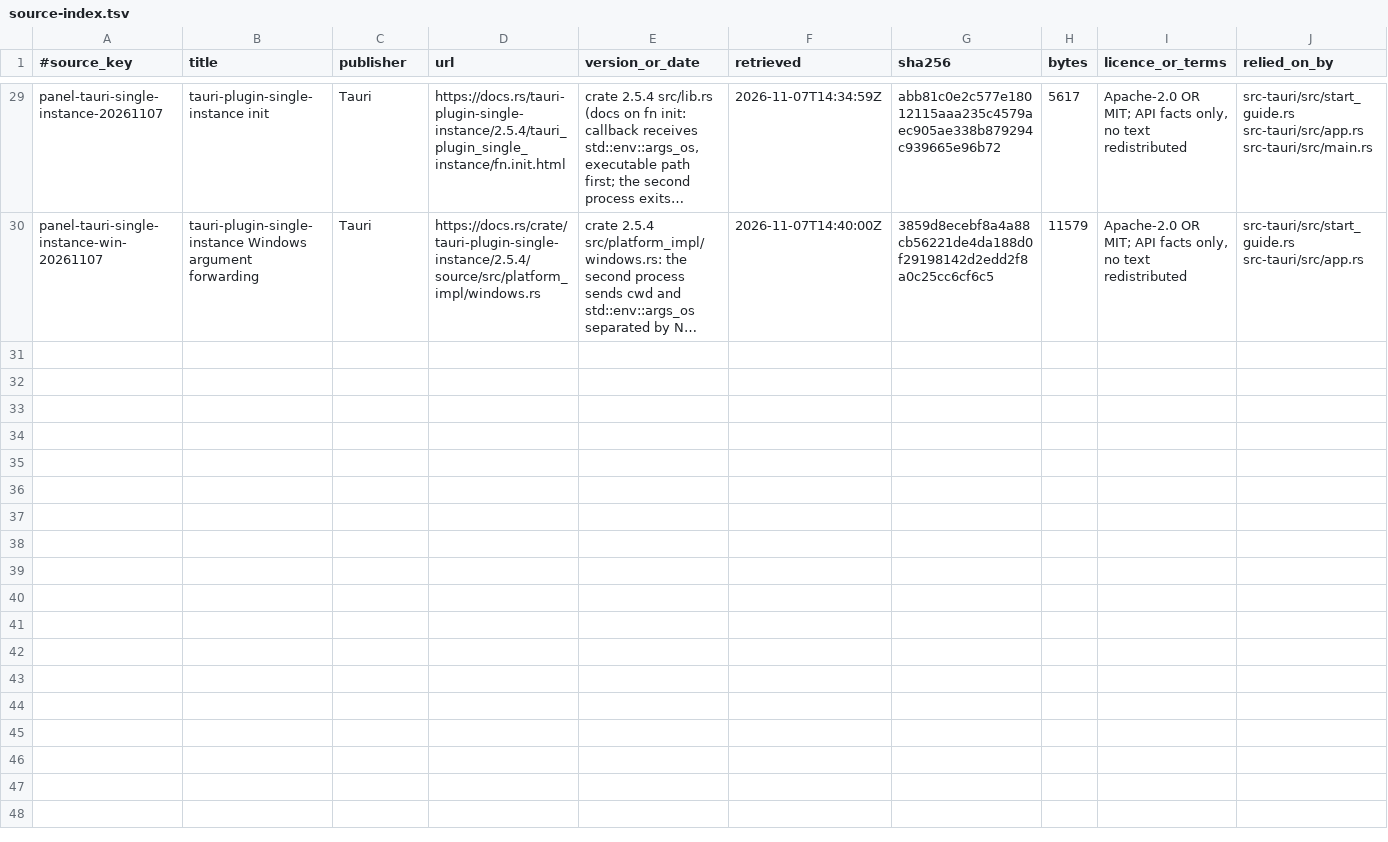
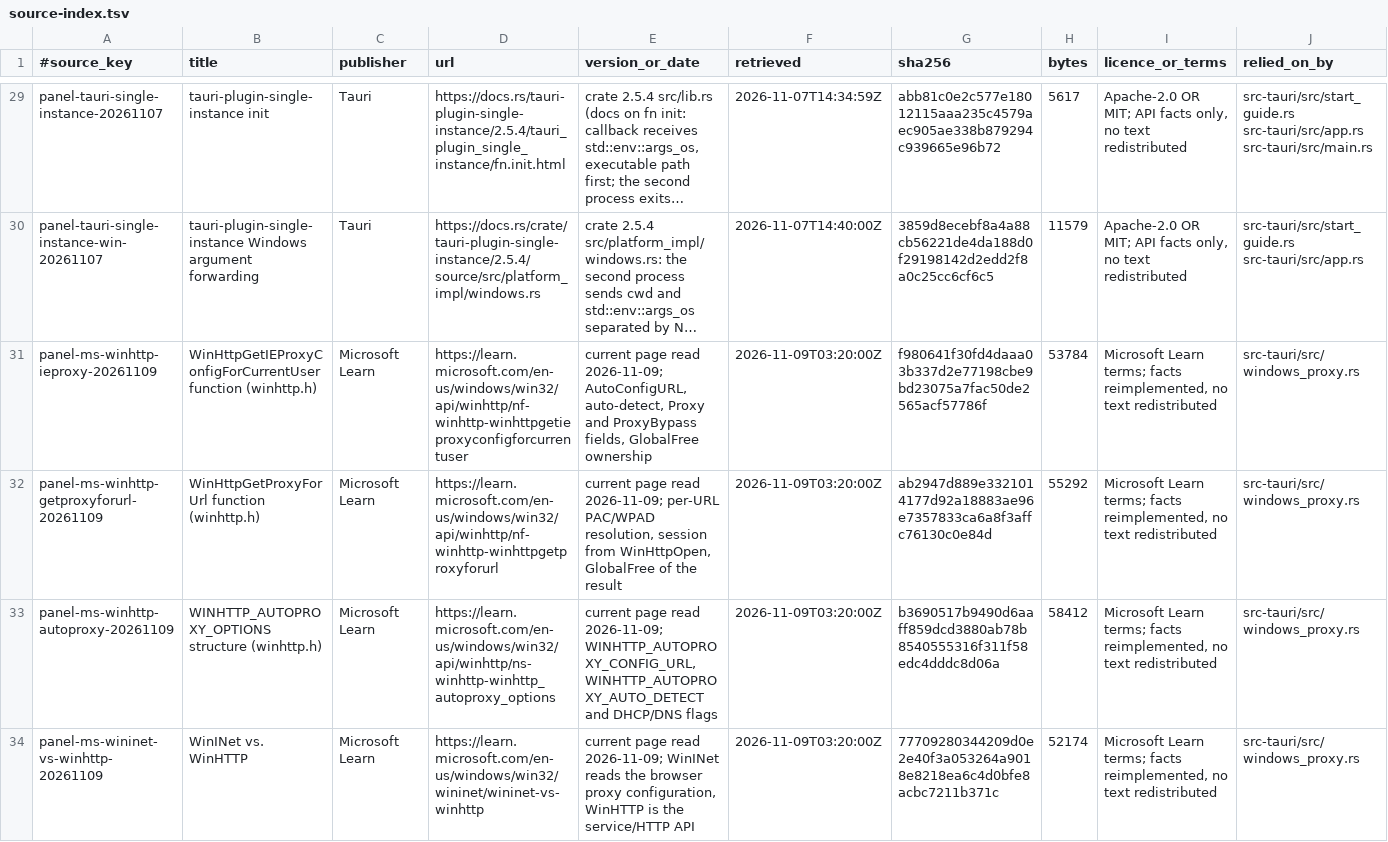
Before and after one commit to skyhua0224/foundation-panel, a TSV file: docs/authority/source-index.tsv, drawn as a sheet; only a part is shown, gaps mark what is left out; long unchanged cells end in …; the diff covers the shown part only; the diff names each change by its address in the sheet, - before the commit and + after, or states it on an @@ line.

Commit message:
fix(panel): centre the download card and keep update downloads running in the background
The shell resets every element margin, which removed the modal dialog centring; the busy layer now states its fixed inset and auto margin. The update transfer lives in a module store and a native status command, closes with the sheet, and reports progress in the tray tooltip. Downloads ask WinHTTP for the per-URL system proxy (WinINet settings and PAC) while environment proxies keep priority.

```diff
--- a/docs/authority/source-index.tsv
+++ b/docs/authority/source-index.tsv
+row 31: panel-ms-winhttp-ieproxy-20261109 | WinHttpGetIEProxyConfigForCurrentUser function (winhttp.h) | Microsoft Learn | https://learn.microsoft.com/en-us/windows/win32/api/winhttp/nf-winhttp-winhttpgetieproxyconfigforcurrentuser | current page read 2026-11-09; AutoConfigURL, auto-detect, Proxy and ProxyBypass fields, GlobalFree ownership | 2026-11-09T03:20:00Z | f980641f30fd4daaa03b337d2e77198cbe9bd23075a7fac50de2565acf57786f | 53784 | Microsoft Learn terms; facts reimplemented, no text redistributed | src-tauri/src/windows_proxy.rs
+row 32: panel-ms-winhttp-getproxyforurl-20261109 | WinHttpGetProxyForUrl function (winhttp.h) | Microsoft Learn | https://learn.microsoft.com/en-us/windows/win32/api/winhttp/nf-winhttp-winhttpgetproxyforurl | current page read 2026-11-09; per-URL PAC/WPAD resolution, session from WinHttpOpen, GlobalFree of the result | 2026-11-09T03:20:00Z | ab2947d889e3321014177d92a18883ae96e7357833ca6a8f3affc76130c0e84d | 55292 | Microsoft Learn terms; facts reimplemented, no text redistributed | src-tauri/src/windows_proxy.rs
+row 33: panel-ms-winhttp-autoproxy-20261109 | WINHTTP_AUTOPROXY_OPTIONS structure (winhttp.h) | Microsoft Learn | https://learn.microsoft.com/en-us/windows/win32/api/winhttp/ns-winhttp-winhttp_autoproxy_options | current page read 2026-11-09; WINHTTP_AUTOPROXY_CONFIG_URL, WINHTTP_AUTOPROXY_AUTO_DETECT and DHCP/DNS flags | 2026-11-09T03:20:00Z | b3690517b9490d6aaff859dcd3880ab78b8540555316f311f58edc4dddc8d06a | 58412 | Microsoft Learn terms; facts reimplemented, no text redistributed | src-tauri/src/windows_proxy.rs
+row 34: panel-ms-wininet-vs-winhttp-20261109 | WinINet vs. WinHTTP | Microsoft Learn | https://learn.microsoft.com/en-us/windows/win32/wininet/wininet-vs-winhttp | current page read 2026-11-09; WinINet reads the browser proxy configuration, WinHTTP is the service/HTTP API | 2026-11-09T03:20:00Z | 77709280344209d0e2e40f3a053264a9018e8218ea6c4d0bfe8acbc7211b371c | 52174 | Microsoft Learn terms; facts reimplemented, no text redistributed | src-tauri/src/windows_proxy.rs
```
Also changed, not shown: 4 added rows elsewhere in this file, 16 other files.
